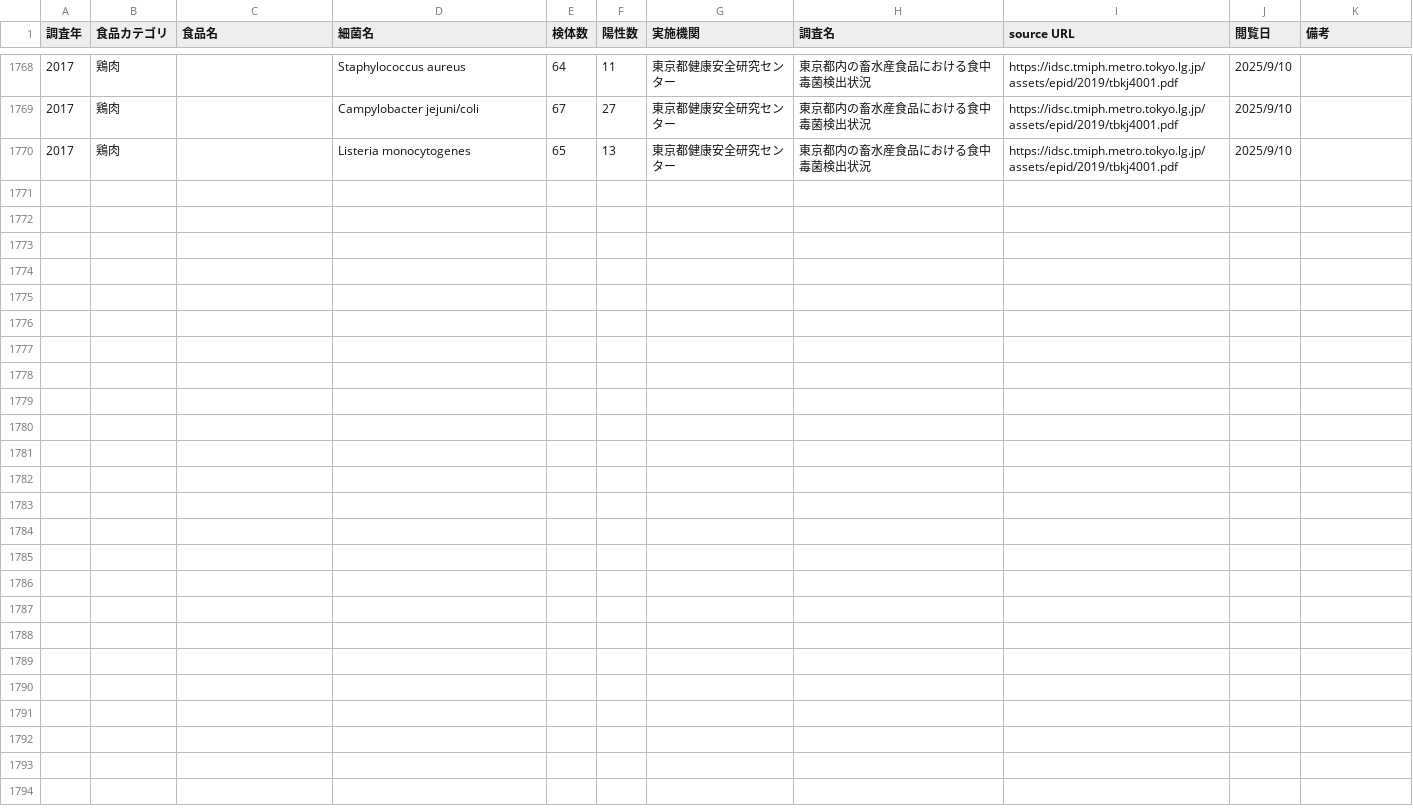
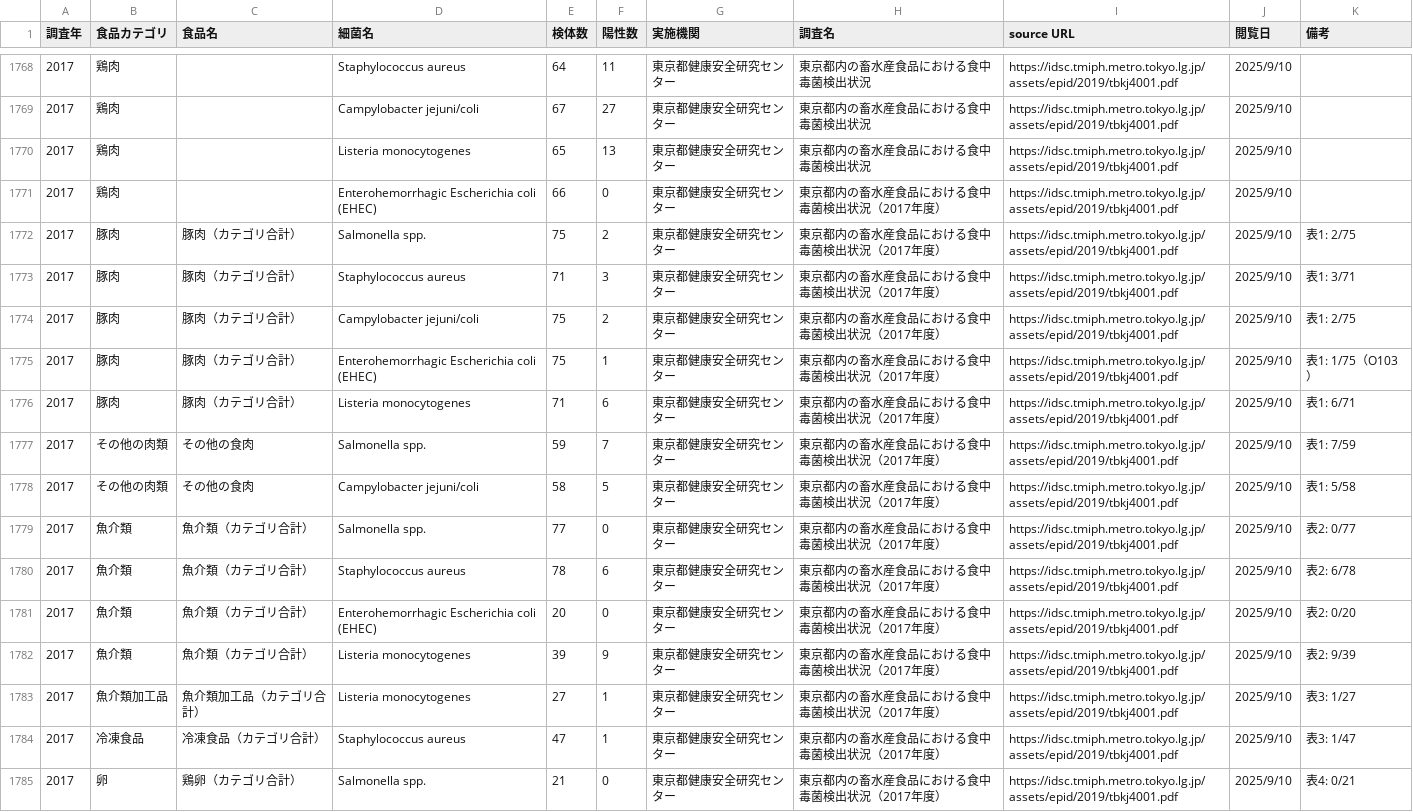
Before and after one commit to kento-koyama/food_micro_data_risk, a CSV file: database/食中毒細菌汚染実態_汚染率.csv, drawn as a sheet; only a part is shown, gaps mark what is left out; the diff names each change by its address in the sheet, - before the commit and + after, or states it on an @@ line.

```diff
--- a/database/食中毒細菌汚染実態_汚染率.csv
+++ b/database/食中毒細菌汚染実態_汚染率.csv
+row 1771: 2017 | 鶏肉 |  | Enterohemorrhagic Escherichia coli (EHEC) | 66 | 0 | 東京都健康安全研究センター | 東京都内の畜水産食品における食中毒菌検出状況（2017年度） | https://idsc.tmiph.metro.tokyo.lg.jp/assets/epid/2019/tbkj4001.pdf | 2025/9/10
+row 1772: 2017 | 豚肉 | 豚肉（カテゴリ合計） | Salmonella spp. | 75 | 2 | 東京都健康安全研究センター | 東京都内の畜水産食品における食中毒菌検出状況（2017年度） | https://idsc.tmiph.metro.tokyo.lg.jp/assets/epid/2019/tbkj4001.pdf | 2025/9/10 | 表1: 2/75
+row 1773: 2017 | 豚肉 | 豚肉（カテゴリ合計） | Staphylococcus aureus | 71 | 3 | 東京都健康安全研究センター | 東京都内の畜水産食品における食中毒菌検出状況（2017年度） | https://idsc.tmiph.metro.tokyo.lg.jp/assets/epid/2019/tbkj4001.pdf | 2025/9/10 | 表1: 3/71
+row 1774: 2017 | 豚肉 | 豚肉（カテゴリ合計） | Campylobacter jejuni/coli | 75 | 2 | 東京都健康安全研究センター | 東京都内の畜水産食品における食中毒菌検出状況（2017年度） | https://idsc.tmiph.metro.tokyo.lg.jp/assets/epid/2019/tbkj4001.pdf | 2025/9/10 | 表1: 2/75
+row 1775: 2017 | 豚肉 | 豚肉（カテゴリ合計） | Enterohemorrhagic Escherichia coli (EHEC) | 75 | 1 | 東京都健康安全研究センター | 東京都内の畜水産食品における食中毒菌検出状況（2017年度） | https://idsc.tmiph.metro.tokyo.lg.jp/assets/epid/2019/tbkj4001.pdf | 2025/9/10 | 表1: 1/75（O103）
+row 1776: 2017 | 豚肉 | 豚肉（カテゴリ合計） | Listeria monocytogenes | 71 | 6 | 東京都健康安全研究センター | 東京都内の畜水産食品における食中毒菌検出状況（2017年度） | https://idsc.tmiph.metro.tokyo.lg.jp/assets/epid/2019/tbkj4001.pdf | 2025/9/10 | 表1: 6/71
+row 1777: 2017 | その他の肉類 | その他の食肉 | Salmonella spp. | 59 | 7 | 東京都健康安全研究センター | 東京都内の畜水産食品における食中毒菌検出状況（2017年度） | https://idsc.tmiph.metro.tokyo.lg.jp/assets/epid/2019/tbkj4001.pdf | 2025/9/10 | 表1: 7/59
+row 1778: 2017 | その他の肉類 | その他の食肉 | Campylobacter jejuni/coli | 58 | 5 | 東京都健康安全研究センター | 東京都内の畜水産食品における食中毒菌検出状況（2017年度） | https://idsc.tmiph.metro.tokyo.lg.jp/assets/epid/2019/tbkj4001.pdf | 2025/9/10 | 表1: 5/58
+row 1779: 2017 | 魚介類 | 魚介類（カテゴリ合計） | Salmonella spp. | 77 | 0 | 東京都健康安全研究センター | 東京都内の畜水産食品における食中毒菌検出状況（2017年度） | https://idsc.tmiph.metro.tokyo.lg.jp/assets/epid/2019/tbkj4001.pdf | 2025/9/10 | 表2: 0/77
+row 1780: 2017 | 魚介類 | 魚介類（カテゴリ合計） | Staphylococcus aureus | 78 | 6 | 東京都健康安全研究センター | 東京都内の畜水産食品における食中毒菌検出状況（2017年度） | https://idsc.tmiph.metro.tokyo.lg.jp/assets/epid/2019/tbkj4001.pdf | 2025/9/10 | 表2: 6/78
+row 1781: 2017 | 魚介類 | 魚介類（カテゴリ合計） | Enterohemorrhagic Escherichia coli (EHEC) | 20 | 0 | 東京都健康安全研究センター | 東京都内の畜水産食品における食中毒菌検出状況（2017年度） | https://idsc.tmiph.metro.tokyo.lg.jp/assets/epid/2019/tbkj4001.pdf | 2025/9/10 | 表2: 0/20
+row 1782: 2017 | 魚介類 | 魚介類（カテゴリ合計） | Listeria monocytogenes | 39 | 9 | 東京都健康安全研究センター | 東京都内の畜水産食品における食中毒菌検出状況（2017年度） | https://idsc.tmiph.metro.tokyo.lg.jp/assets/epid/2019/tbkj4001.pdf | 2025/9/10 | 表2: 9/39
+row 1783: 2017 | 魚介類加工品 | 魚介類加工品（カテゴリ合計） | Listeria monocytogenes | 27 | 1 | 東京都健康安全研究センター | 東京都内の畜水産食品における食中毒菌検出状況（2017年度） | https://idsc.tmiph.metro.tokyo.lg.jp/assets/epid/2019/tbkj4001.pdf | 2025/9/10 | 表3: 1/27
+row 1784: 2017 | 冷凍食品 | 冷凍食品（カテゴリ合計） | Staphylococcus aureus | 47 | 1 | 東京都健康安全研究センター | 東京都内の畜水産食品における食中毒菌検出状況（2017年度） | https://idsc.tmiph.metro.tokyo.lg.jp/assets/epid/2019/tbkj4001.pdf | 2025/9/10 | 表3: 1/47
+row 1785: 2017 | 卵 | 鶏卵（カテゴリ合計） | Salmonella spp. | 21 | 0 | 東京都健康安全研究センター | 東京都内の畜水産食品における食中毒菌検出状況（2017年度） | https://idsc.tmiph.metro.tokyo.lg.jp/assets/epid/2019/tbkj4001.pdf | 2025/9/10 | 表4: 0/21
```
Also changed, not shown: 1 other file.
